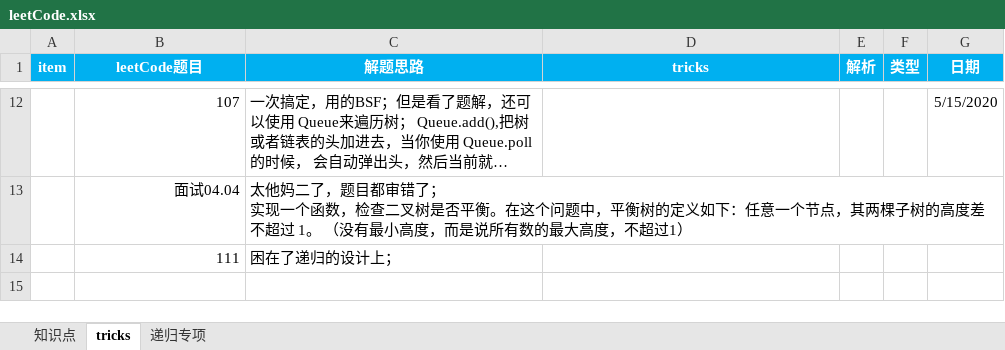
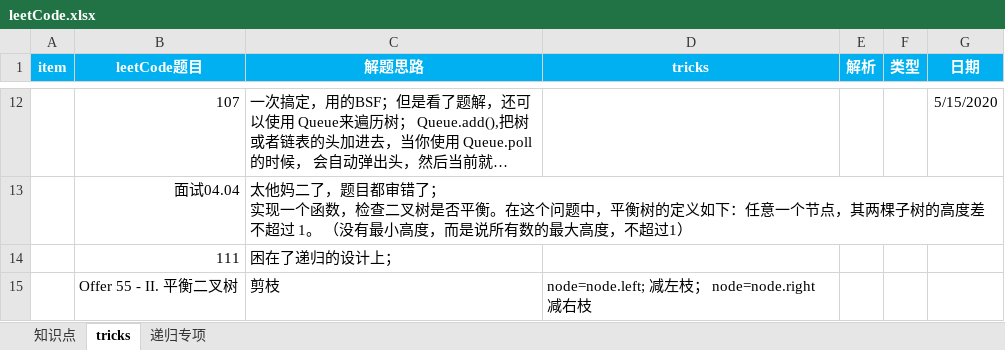
Before and after one commit to Gowithrisk/LeetCodePractise, an Excel workbook: leetCode.xlsx, sheet tricks, drawn as a sheet; only a part is shown, gaps mark what is left out; long unchanged cells end in …; values as stored, in another font and other column widths than the file's, no borders; the diff names each change by its address in the sheet, - before the commit and + after, or states it on an @@ line.

```diff
--- a/leetCode.xlsx (sheet tricks)
+++ b/leetCode.xlsx (sheet tricks)
+row 15:  | Offer 55 - II. 平衡二叉树 | 剪枝 | node=node.left; 减左枝； node=node.right 减右枝
```
Also changed, not shown: sheet 知识点, 13 other files.
